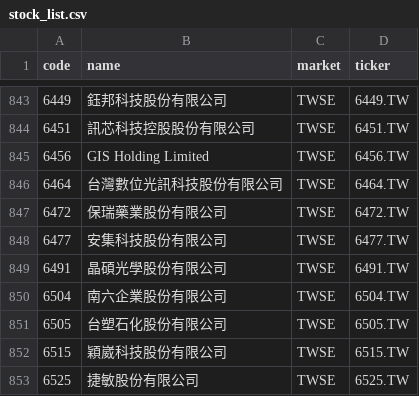
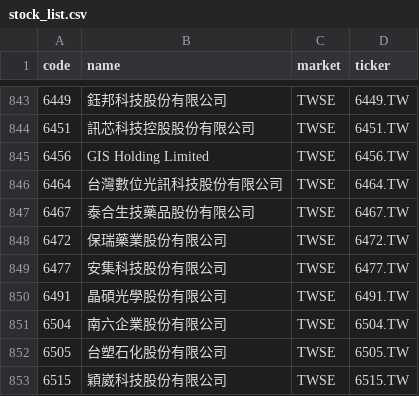
Before and after one commit to w2xg2022/twstock-alphabeta, a CSV file: data/stock_list.csv, drawn as a sheet; only a part is shown, gaps mark what is left out; the shorter side is filled out with more unchanged rows; the diff names each change by its address in the sheet, - before the commit and + after, or states it on an @@ line.

```diff
--- a/data/stock_list.csv
+++ b/data/stock_list.csv
+row 847: 6467 | 泰合生技藥品股份有限公司 | TWSE | 6467.TW
```
Also changed, not shown: docs/data/alphabeta.csv, 2 other files.
